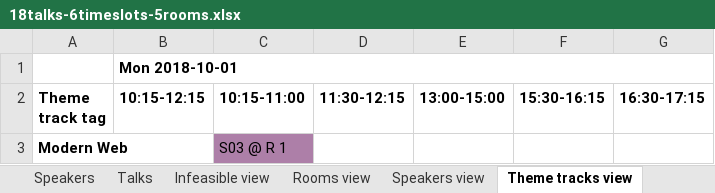
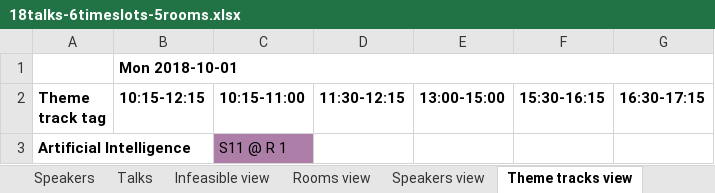
Before and after one commit to kbowers-ibm/drools, an Excel workbook: optaplanner-examples/data/conferencescheduling/unsolved/18talks-6timeslots-5rooms.xlsx, sheet Theme tracks view, drawn as a sheet; values as stored, in another font and other column widths than the file's, no borders; charts and pictures not drawn; removed rows and columns are numbered as before the commit, all else as after; the diff names each change by its address in the sheet, - before the commit and + after, or states it on an @@ line.

```diff
--- a/optaplanner-examples/data/conferencescheduling/unsolved/18talks-6timeslots-5rooms.xlsx (sheet Theme tracks view)
+++ b/optaplanner-examples/data/conferencescheduling/unsolved/18talks-6timeslots-5rooms.xlsx (sheet Theme tracks view)
-row 3: Modern Web |  | S03 @ R 1
+row 3: Artificial Intelligence |  | S11 @ R 1
```
Also changed, not shown: sheet Talks, sheet Audience types view, sheet Audience levels view, sheet Contents view, sheet Languages view, sheet Rooms view, 1 more sheet, charts or pictures, optaplanner-examples/data/conferencescheduling/unsolved/108talks-18timeslots-10rooms.xlsx, optaplanner-examples/data/conferencescheduling/unsolved/216talks-18timeslots-20rooms.xlsx, 5 other files.
